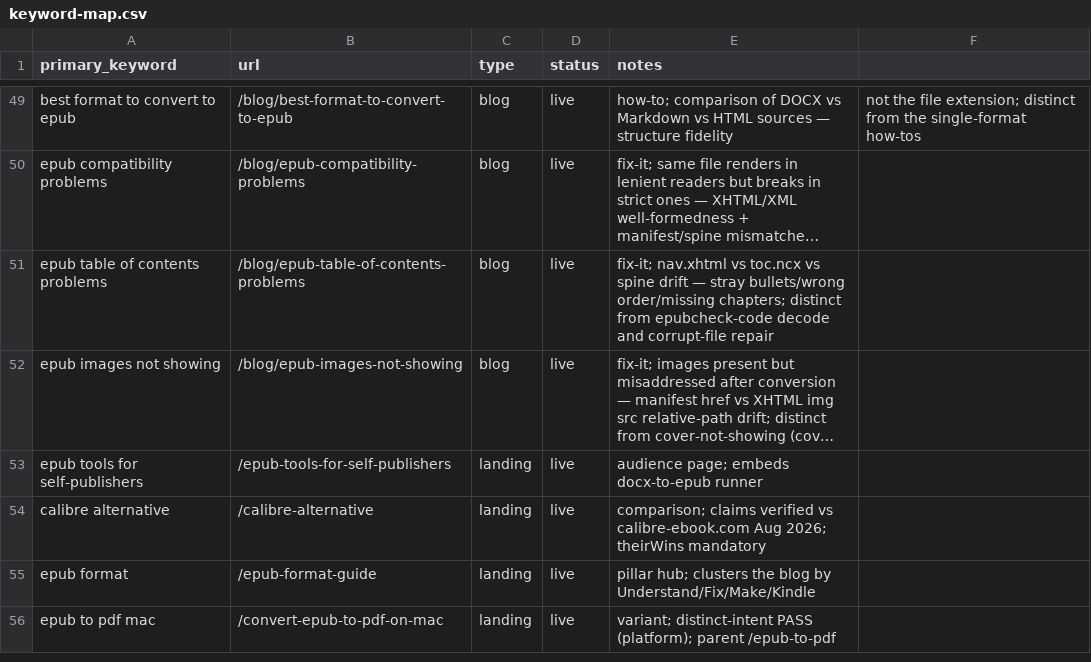
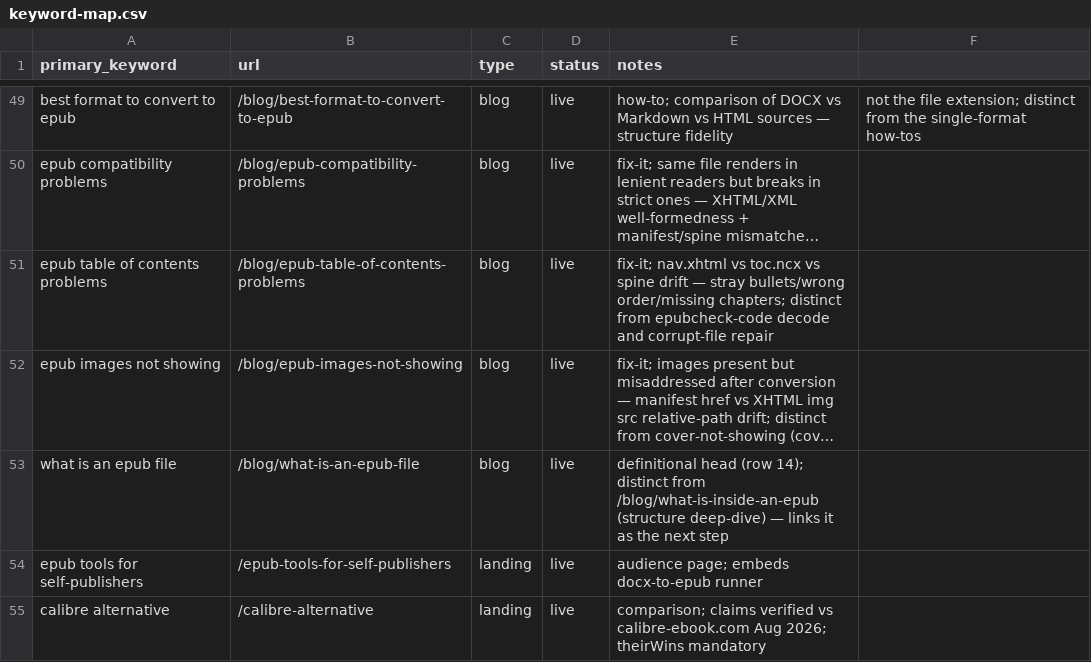
Before and after one commit to teamxyzstudio/epub.studio, a CSV file: content-ops/keyword-map.csv, drawn as a sheet; only a part is shown, gaps mark what is left out; the shorter side is filled out with more unchanged rows; long unchanged cells end in …; the diff names each change by its address in the sheet, - before the commit and + after, or states it on an @@ line.

```diff
--- a/content-ops/keyword-map.csv
+++ b/content-ops/keyword-map.csv
+row 53: what is an epub file | /blog/what-is-an-epub-file | blog | live | definitional head (row 14); distinct from /blog/what-is-inside-an-epub (structure deep-dive) — links it as the next step
```
Also changed, not shown: 4 other files.
